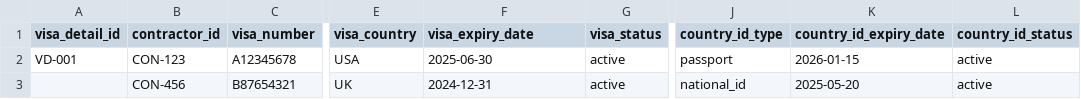
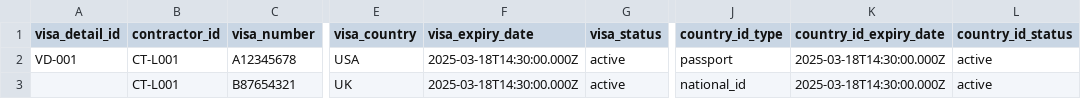
Before and after one commit to mohamedtharwat000/kintec, a CSV file: csvData/visaDetailsData copy.csv, drawn as a sheet; only a part is shown, gaps mark what is left out; the diff names each change by its address in the sheet, - before the commit and + after, or states it on an @@ line.

```diff
--- a/csvData/visaDetailsData copy.csv
+++ b/csvData/visaDetailsData copy.csv
-B2 (contractor_id): CON-123
+B2 (contractor_id): CT-L001
-F2 (visa_expiry_date): 2025-06-30
+F2 (visa_expiry_date): 2025-03-18T14:30:00.000Z
-K2 (country_id_expiry_date): 2026-01-15
+K2 (country_id_expiry_date): 2025-03-18T14:30:00.000Z
-B3 (contractor_id): CON-456
+B3 (contractor_id): CT-L001
-F3 (visa_expiry_date): 2024-12-31
+F3 (visa_expiry_date): 2025-03-18T14:30:00.000Z
-K3 (country_id_expiry_date): 2025-05-20
+K3 (country_id_expiry_date): 2025-03-18T14:30:00.000Z
```
Also changed, not shown: csvData/bankDetailsData.csv, csvData/contractsData.csv, 28 other files.
